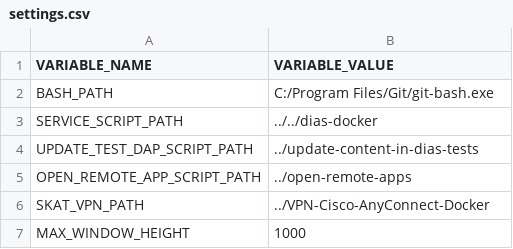
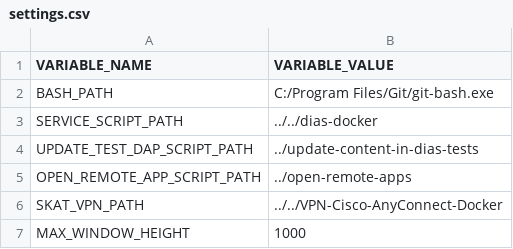
Before and after one commit to szymciogrosik/script-control-panel, a CSV file: settings.csv, drawn as a sheet.

```diff
--- a/settings.csv
+++ b/settings.csv
@@ -5,3 +5,3 @@ UPDATE_TEST_DAP_SCRIPT_PATH;../update-content-in-dias-tests
 OPEN_REMOTE_APP_SCRIPT_PATH;../open-remote-apps
-SKAT_VPN_PATH;../VPN-Cisco-AnyConnect-Docker
+SKAT_VPN_PATH;../../VPN-Cisco-AnyConnect-Docker
 MAX_WINDOW_HEIGHT;1000
```
Also changed, not shown: links.csv, service_commands.csv, 4 other files.
